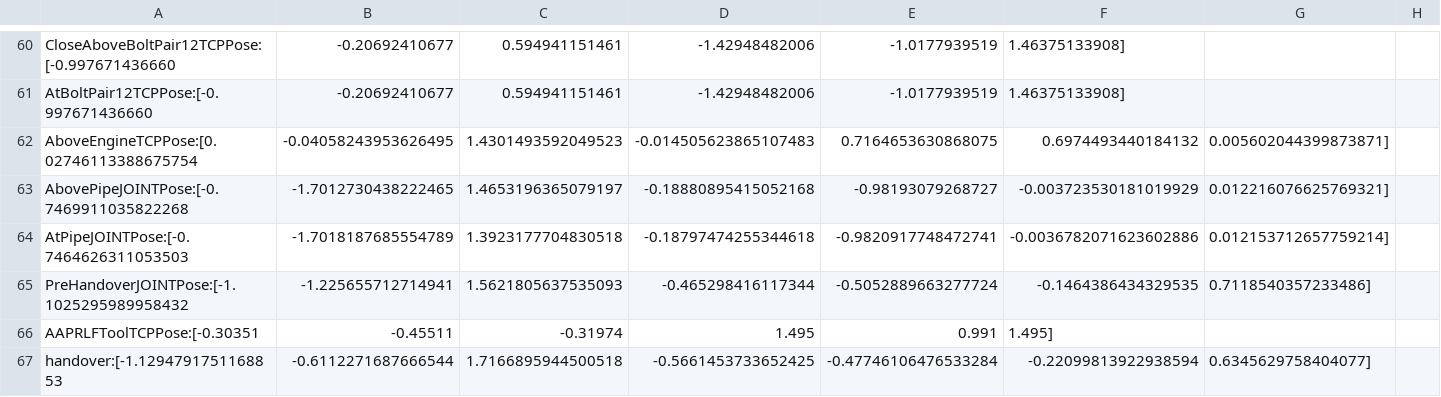
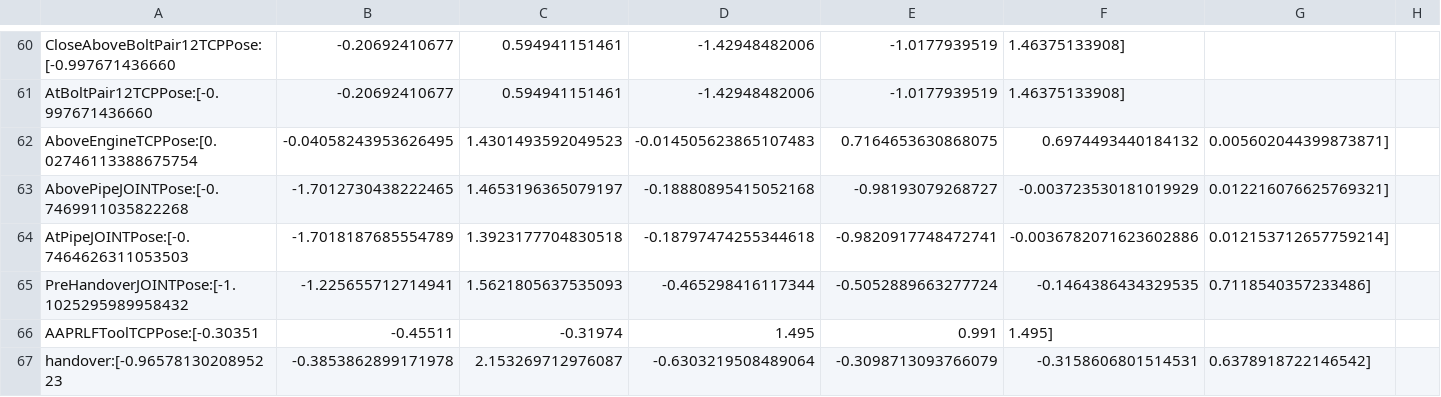
Before and after one commit to sequenceplanner/ros1_unification_2019, a CSV file: poses/ur_TARS_tcp_poses.csv, drawn as a sheet; only a part is shown, gaps mark what is left out; removed rows and columns are numbered as before the commit, all else as after; the diff names each change by its address in the sheet, - before the commit and + after, or states it on an @@ line.

```diff
--- a/poses/ur_TARS_tcp_poses.csv
+++ b/poses/ur_TARS_tcp_poses.csv
-row 67: handover:[-1.1294791751168853 | -0.6112271687666544 | 1.7166895944500518 | -0.5661453733652425 | -0.47746106476533284 | -0.22099813922938594 | 0.6345629758404077]
+row 67: handover:[-0.9657813020895223 | -0.3853862899171978 | 2.153269712976087 | -0.6303219508489064 | -0.3098713093766079 | -0.3158606801514531 | 0.6378918722146542]
```
Also changed, not shown: poses/ur_TARS_joint_poses.csv, 5 other files.
